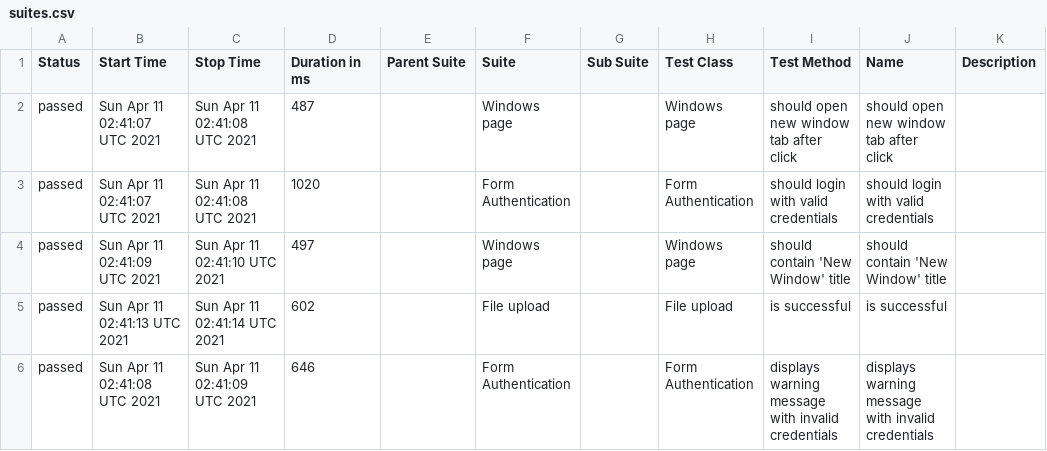
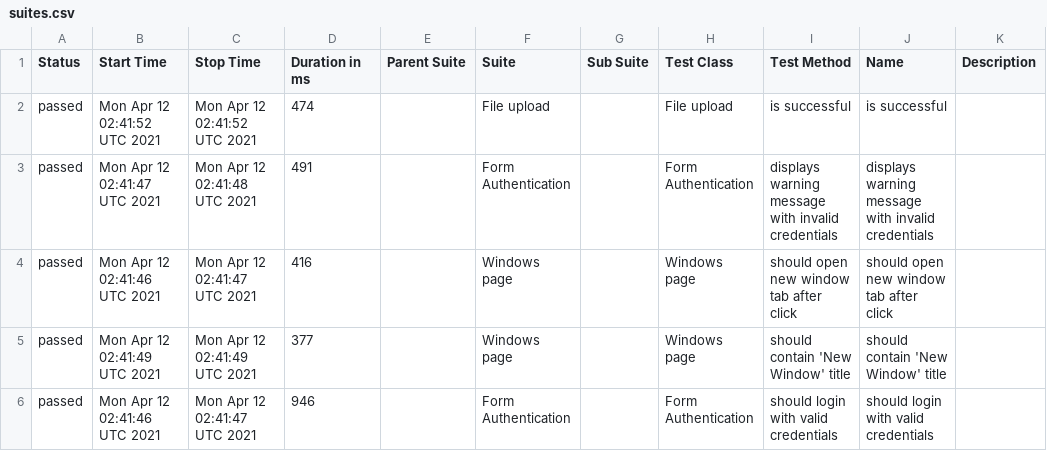
Before and after one commit to isandratskiy/webdriverio5-typescript-draft, a CSV file: data/suites.csv, drawn as a sheet.

```diff
--- a/data/suites.csv
+++ b/data/suites.csv
@@ -1,6 +1,6 @@
 "Status","Start Time","Stop Time","Duration in ms","Parent Suite","Suite","Sub Suite","Test Class","Test Method","Name","Description"
-"passed","Sun Apr 11 02:41:07 UTC 2021","Sun Apr 11 02:41:08 UTC 2021","487","","Windows page","","Windows page","should open new window tab after click","should open new window tab after click",""
-"passed","Sun Apr 11 02:41:07 UTC 2021","Sun Apr 11 02:41:08 UTC 2021","1020","","Form Authentication","","Form Authentication","should login with valid credentials","should login with valid credentials",""
-"passed","Sun Apr 11 02:41:09 UTC 2021","Sun Apr 11 02:41:10 UTC 2021","497","","Windows page","","Windows page","should contain 'New Window' title","should contain 'New Window' title",""
-"passed","Sun Apr 11 02:41:13 UTC 2021","Sun Apr 11 02:41:14 UTC 2021","602","","File upload","","File upload","is successful","is successful",""
-"passed","Sun Apr 11 02:41:08 UTC 2021","Sun Apr 11 02:41:09 UTC 2021","646","","Form Authentication","","Form Authentication","displays warning message with invalid credentials","displays warning message with invalid credentials",""
+"passed","Mon Apr 12 02:41:52 UTC 2021","Mon Apr 12 02:41:52 UTC 2021","474","","File upload","","File upload","is successful","is successful",""
+"passed","Mon Apr 12 02:41:47 UTC 2021","Mon Apr 12 02:41:48 UTC 2021","491","","Form Authentication","","Form Authentication","displays warning message with invalid credentials","displays warning message with invalid credentials",""
+"passed","Mon Apr 12 02:41:46 UTC 2021","Mon Apr 12 02:41:47 UTC 2021","416","","Windows page","","Windows page","should open new window tab after click","should open new window tab after click",""
+"passed","Mon Apr 12 02:41:49 UTC 2021","Mon Apr 12 02:41:49 UTC 2021","377","","Windows page","","Windows page","should contain 'New Window' title","should contain 'New Window' title",""
+"passed","Mon Apr 12 02:41:46 UTC 2021","Mon Apr 12 02:41:47 UTC 2021","946","","Form Authentication","","Form Authentication","should login with valid credentials","should login with valid credentials",""
```
Also changed, not shown: 19 other files.
